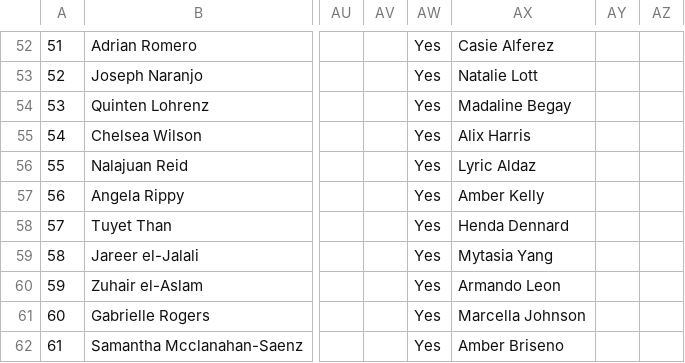
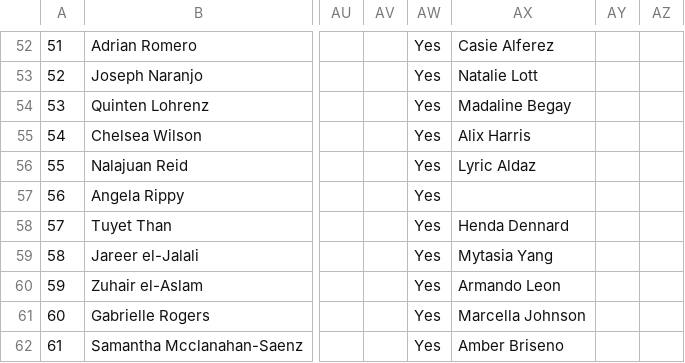
Before and after one commit to chrisluedtke/ACM-School-Placement, a CSV file: Input 1 - ACM Data.csv, drawn as a sheet; only a part is shown, gaps mark what is left out; the diff names each change by its address in the sheet, - before the commit and + after, or states it on an @@ line.

```diff
--- a/Input 1 - ACM Data.csv
+++ b/Input 1 - ACM Data.csv
-AX57: Amber Kelly
+AX57: (empty)
```
Also changed, not shown: 1 other file.
